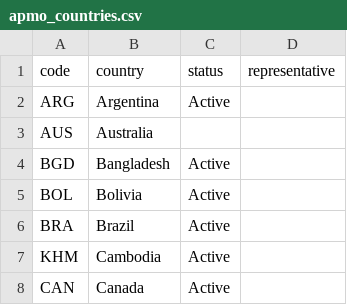
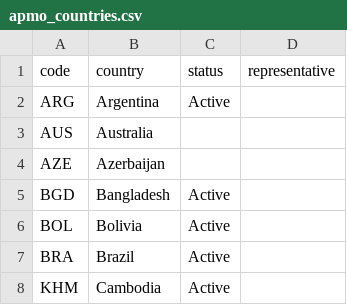
Before and after one commit to leomtz/apmowebsite, a CSV file: data/apmo_countries.csv, drawn as a sheet; only a part is shown; the shorter side is filled out with more unchanged rows; the diff names each change by its address in the sheet, - before the commit and + after, or states it on an @@ line.

Commit message:
Data landmark: All PDF general info to JSON

```diff
--- a/data/apmo_countries.csv
+++ b/data/apmo_countries.csv
+row 4: AZE | Azerbaijan
```
Also changed, not shown: 11 other files.
